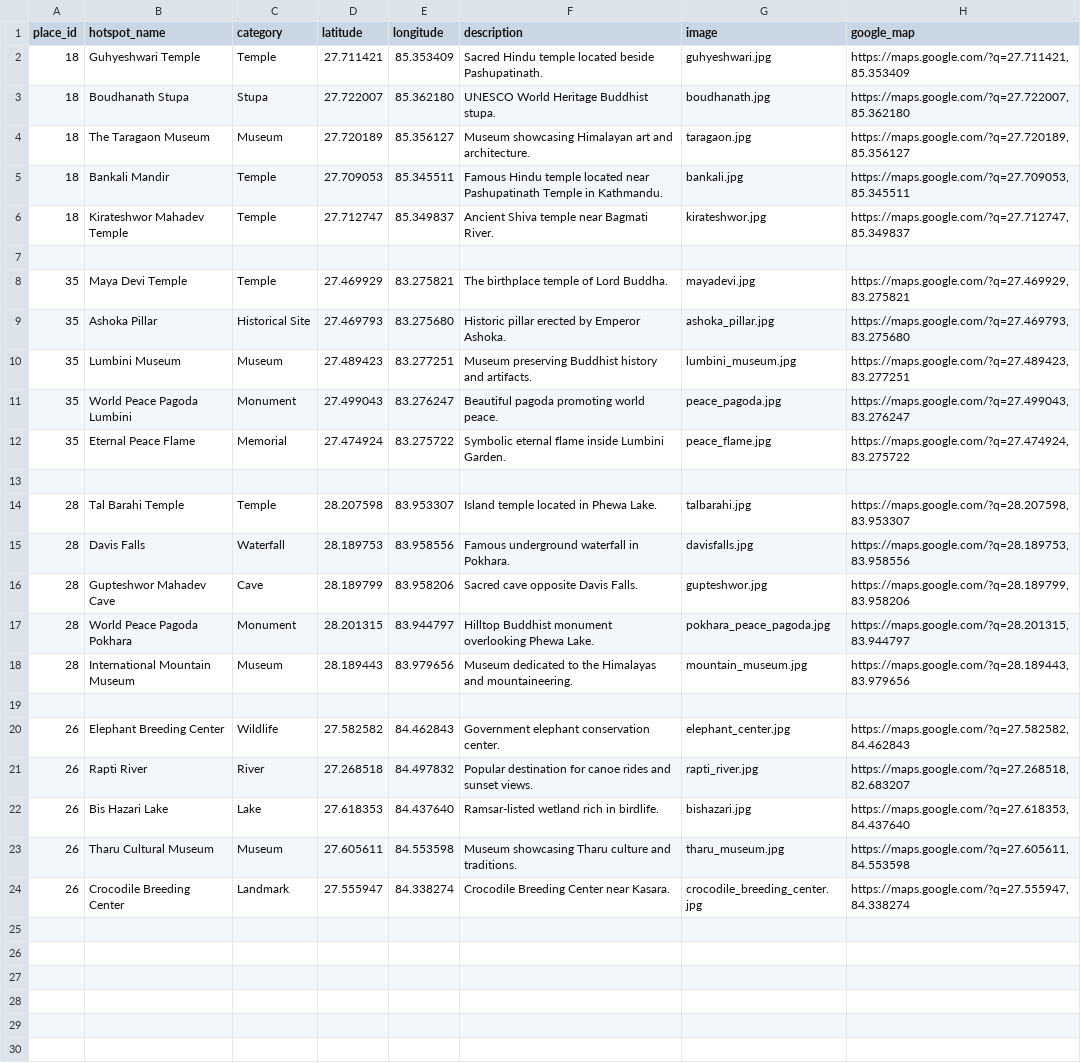
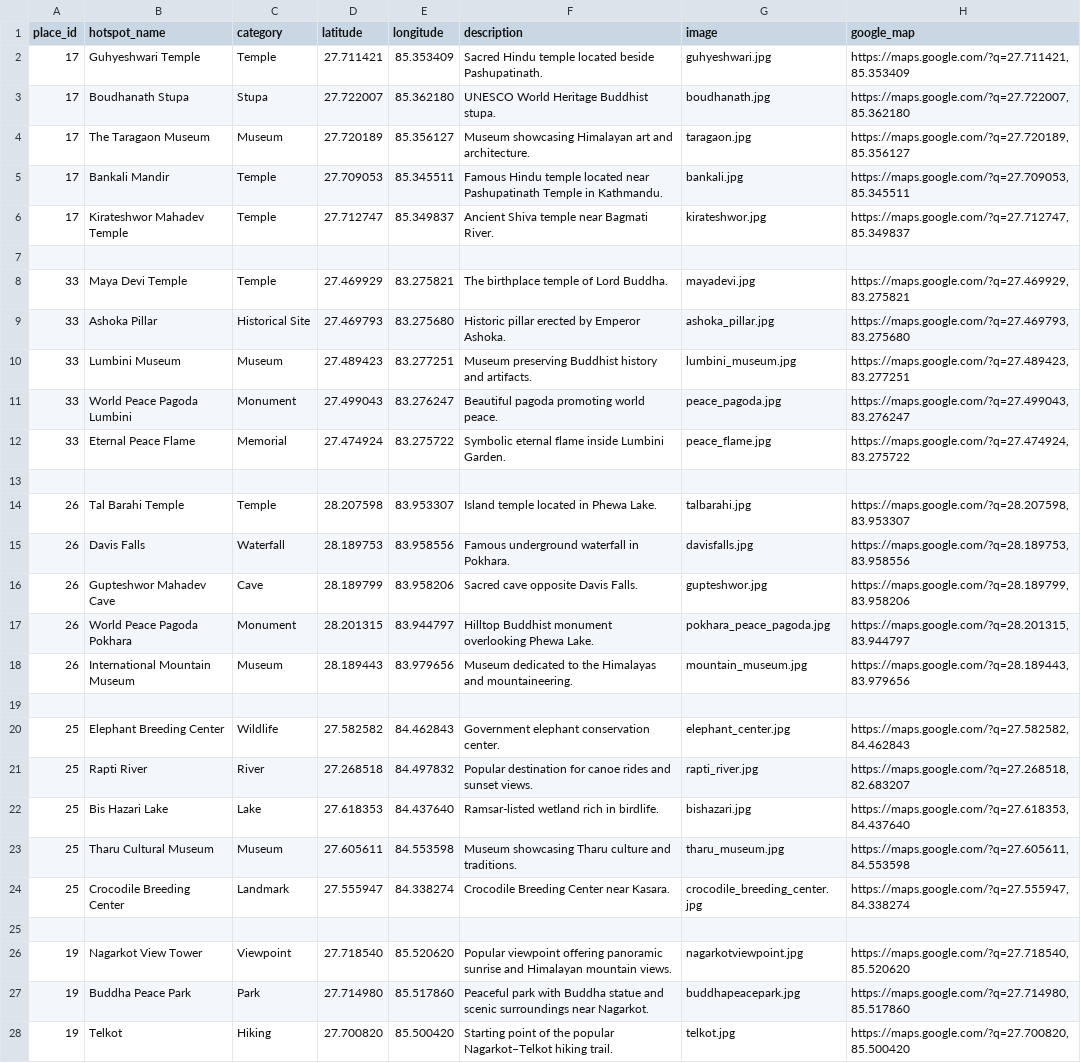
Before and after one commit to sadikshya63/Travel-Recommendation-System, a CSV file: travel_app/data/hotspots.csv, drawn as a sheet; only a part is shown; the diff covers the shown part only; the diff names each change by its address in the sheet, - before the commit and + after, or states it on an @@ line.

Commit message:
hotspots

```diff
--- a/travel_app/data/hotspots.csv
+++ b/travel_app/data/hotspots.csv
-A2:A6 (place_id): 18
+A2:A6 (place_id): 17
-A8:A12 (place_id): 35
+A8:A12 (place_id): 33
-A14:A18 (place_id): 28
+A14:A18 (place_id): 26
-A20:A24 (place_id): 26
+A20:A24 (place_id): 25
+row 25: (empty)
+row 26: 19 | Nagarkot View Tower | Viewpoint | 27.718540 | 85.520620 | Popular viewpoint offering panoramic sunrise and Himalayan mountain views. | nagarkotviewpoint.jpg | https://maps.google.com/?q=27.718540,85.520620
+row 27: 19 | Buddha Peace Park | Park | 27.714980 | 85.517860 | Peaceful park with Buddha statue and scenic surroundings near Nagarkot. | buddhapeacepark.jpg | https://maps.google.com/?q=27.714980,85.517860
+row 28: 19 | Telkot | Hiking | 27.700820 | 85.500420 | Starting point of the popular Nagarkot–Telkot hiking trail. | telkot.jpg | https://maps.google.com/?q=27.700820,85.500420
```
Also changed, not shown: 1 added row elsewhere in this file, 7 other files.
